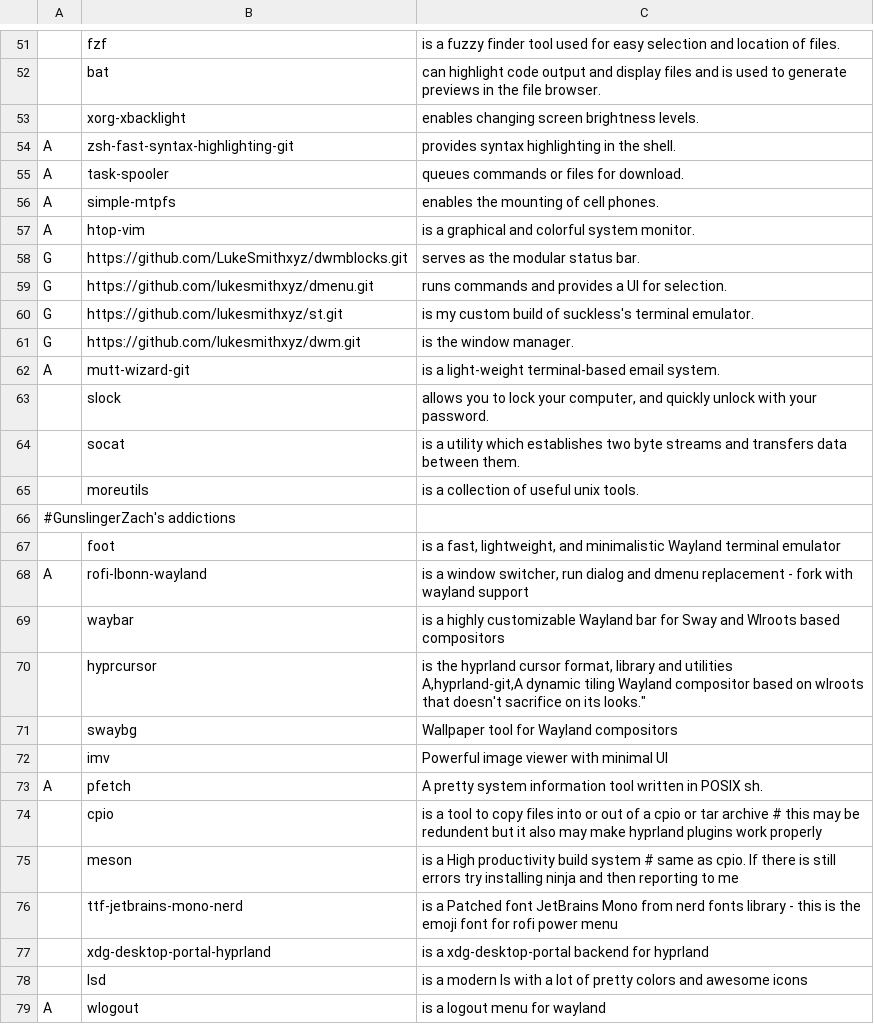
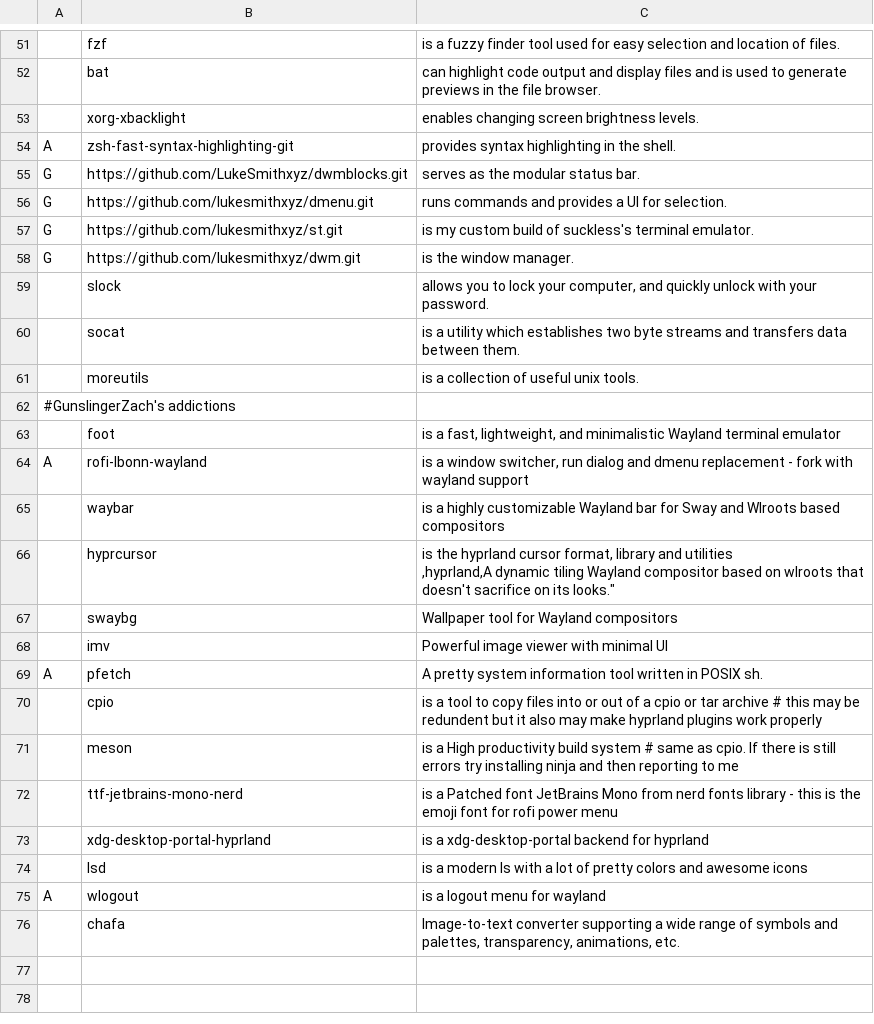
Before and after one commit to GunslingerZach/dotfiles, a CSV file: progs.csv, drawn as a sheet; only a part is shown, gaps mark what is left out; removed rows and columns are numbered as before the commit, all else as after; ↵ is a line break in a cell; the diff names each change by its address in the sheet, - before the commit and + after, or states it on an @@ line.

Commit message:
removed some aur packages

```diff
--- a/progs.csv
+++ b/progs.csv
-row 55: A | task-spooler | queues commands or files for download.
-row 56: A | simple-mtpfs | enables the mounting of cell phones.
-row 57: A | htop-vim | is a graphical and colorful system monitor.
-row 62: A | mutt-wizard-git | is a light-weight terminal-based email system.
-C66: …and utilities ↵ A,hyprland-git,A dynamic tiling…
+C66: …and utilities ↵ ,hyprland,A dynamic tiling…
+row 76:  | chafa | Image-to-text converter supporting a wide range of symbols and palettes, transparency, animations, etc.
```
